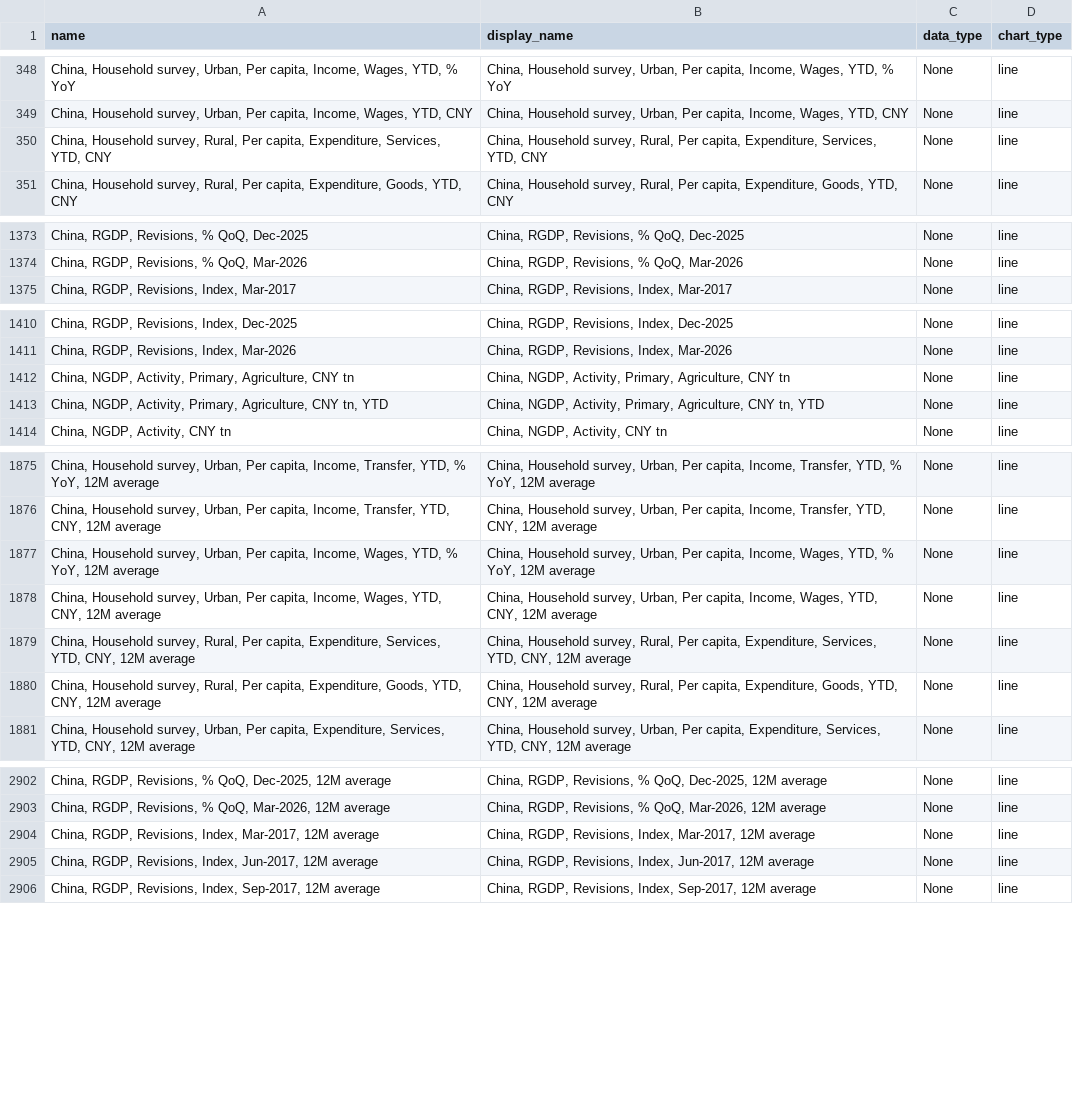
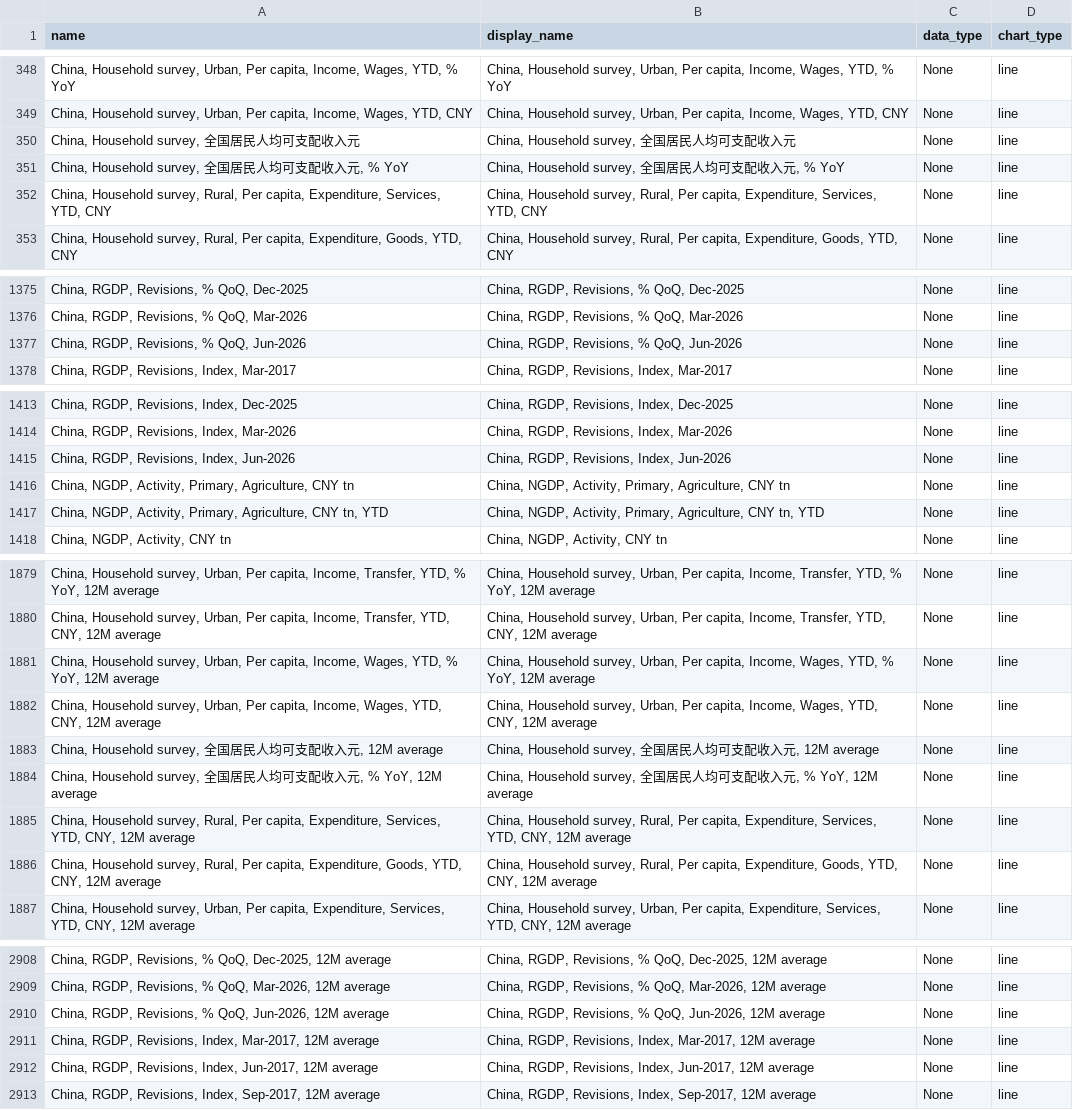
Before and after one commit to Paul-Edward-C/econ-db, a CSV file: app/db/cn/gdp/q/cn_gdp_q_setting.csv, drawn as a sheet; only a part is shown, gaps mark what is left out; the diff covers the shown part only.

```diff
--- a/app/db/cn/gdp/q/cn_gdp_q_setting.csv
+++ b/app/db/cn/gdp/q/cn_gdp_q_setting.csv
@@ -349,2 +349,4 @@ name,display_name,data_type,chart_type
 "China, Household survey, Urban, Per capita, Income, Wages, YTD, CNY","China, Household survey, Urban, Per capita, Income, Wages, YTD, CNY",None,line
+"China, Household survey, 全国居民人均可支配收入元","China, Household survey, 全国居民人均可支配收入元",None,line
+"China, Household survey, 全国居民人均可支配收入元, % YoY","China, Household survey, 全国居民人均可支配收入元, % YoY",None,line
 "China, Household survey, Rural, Per capita, Expenditure, Services, YTD, CNY","China, Household survey, Rural, Per capita, Expenditure, Services, YTD, CNY",None,line
@@ -1374,2 +1376,3 @@ name,display_name,data_type,chart_type
 "China, RGDP, Revisions, % QoQ, Mar-2026","China, RGDP, Revisions, % QoQ, Mar-2026",None,line
+"China, RGDP, Revisions, % QoQ, Jun-2026","China, RGDP, Revisions, % QoQ, Jun-2026",None,line
 "China, RGDP, Revisions, Index, Mar-2017","China, RGDP, Revisions, Index, Mar-2017",None,line
@@ -1411,2 +1414,3 @@ name,display_name,data_type,chart_type
 "China, RGDP, Revisions, Index, Mar-2026","China, RGDP, Revisions, Index, Mar-2026",None,line
+"China, RGDP, Revisions, Index, Jun-2026","China, RGDP, Revisions, Index, Jun-2026",None,line
 "China, NGDP, Activity, Primary, Agriculture, CNY tn","China, NGDP, Activity, Primary, Agriculture, CNY tn",None,line
@@ -1878,2 +1882,4 @@ name,display_name,data_type,chart_type
 "China, Household survey, Urban, Per capita, Income, Wages, YTD, CNY, 12M average","China, Household survey, Urban, Per capita, Income, Wages, YTD, CNY, 12M average",None,line
+"China, Household survey, 全国居民人均可支配收入元, 12M average","China, Household survey, 全国居民人均可支配收入元, 12M average",None,line
+"China, Household survey, 全国居民人均可支配收入元, % YoY, 12M average","China, Household survey, 全国居民人均可支配收入元, % YoY, 12M average",None,line
 "China, Household survey, Rural, Per capita, Expenditure, Services, YTD, CNY, 12M average","China, Household survey, Rural, Per capita, Expenditure, Services, YTD, CNY, 12M average",None,line
@@ -2903,2 +2909,3 @@ name,display_name,data_type,chart_type
 "China, RGDP, Revisions, % QoQ, Mar-2026, 12M average","China, RGDP, Revisions, % QoQ, Mar-2026, 12M average",None,line
+"China, RGDP, Revisions, % QoQ, Jun-2026, 12M average","China, RGDP, Revisions, % QoQ, Jun-2026, 12M average",None,line
 "China, RGDP, Revisions, Index, Mar-2017, 12M average","China, RGDP, Revisions, Index, Mar-2017, 12M average",None,line
```
Also changed, not shown: 1 added row elsewhere in this file, app/db/jp/export/m/jp_export_m_setting.csv, app/db/tw/gdp/q/tw_gdp_q_setting.csv, 17 other files.
